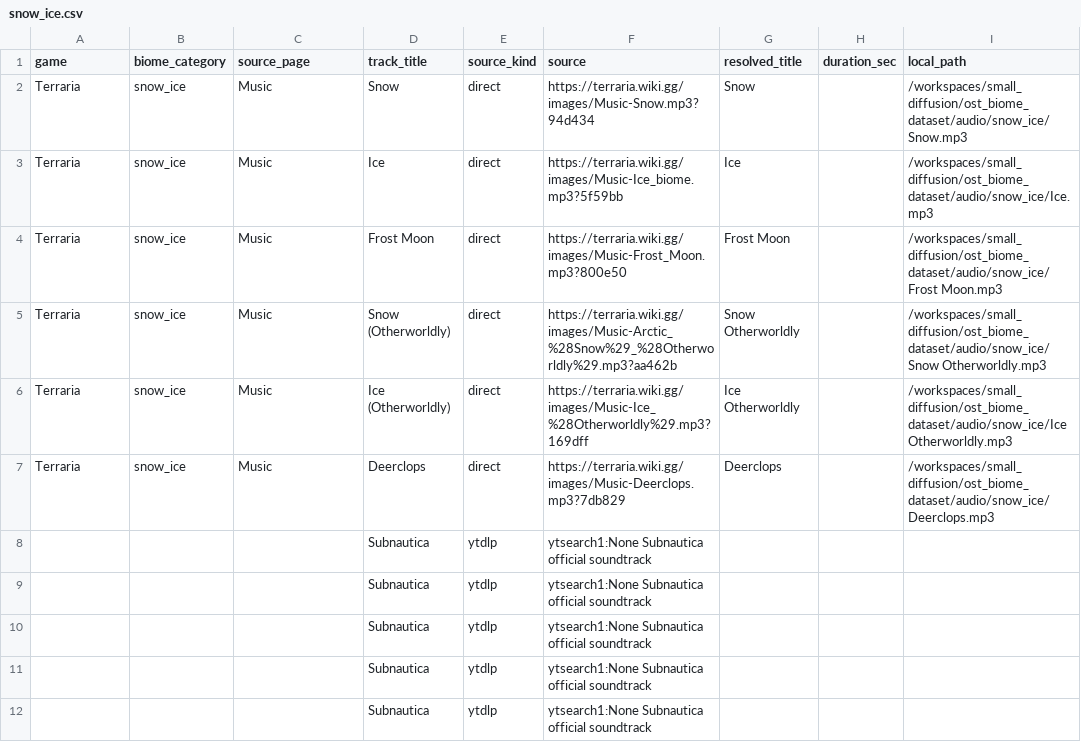
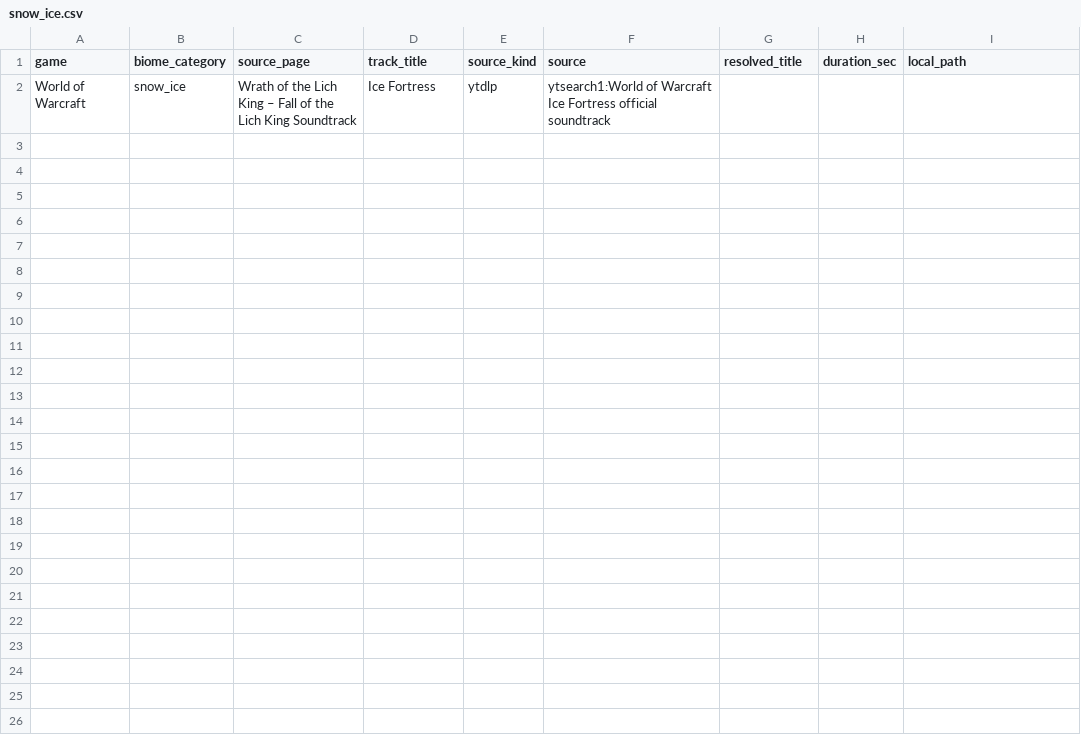
Before and after one commit to dg-lee23/small_diffusion, a CSV file: ost_biome_dataset/metadata/snow_ice.csv, drawn as a sheet.

```diff
--- a/ost_biome_dataset/metadata/snow_ice.csv
+++ b/ost_biome_dataset/metadata/snow_ice.csv
@@ -1,12 +1,2 @@
 game,biome_category,source_page,track_title,source_kind,source,resolved_title,duration_sec,local_path
-Terraria,snow_ice,Music,Snow,direct,https://terraria.wiki.gg/images/Music-Snow.mp3?94d434,Snow,,/workspaces/small_diffusion/ost_biome_dataset/audio/snow_ice/Snow.mp3
-Terraria,snow_ice,Music,Ice,direct,https://terraria.wiki.gg/images/Music-Ice_biome.mp3?5f59bb,Ice,,/workspaces/small_diffusion/ost_biome_dataset/audio/snow_ice/Ice.mp3
-Terraria,snow_ice,Music,Frost Moon,direct,https://terraria.wiki.gg/images/Music-Frost_Moon.mp3?800e50,Frost Moon,,/workspaces/small_diffusion/ost_biome_dataset/audio/snow_ice/Frost Moon.mp3
-Terraria,snow_ice,Music,Snow (Otherworldly),direct,https://terraria.wiki.gg/images/Music-Arctic_%28Snow%29_%28Otherworldly%29.mp3?aa462b,Snow Otherworldly,,/workspaces/small_diffusion/ost_biome_dataset/audio/snow_ice/Snow Otherworldly.mp3
-Terraria,snow_ice,Music,Ice (Otherworldly),direct,https://terraria.wiki.gg/images/Music-Ice_%28Otherworldly%29.mp3?169dff,Ice Otherworldly,,/workspaces/small_diffusion/ost_biome_dataset/audio/snow_ice/Ice Otherworldly.mp3
-Terraria,snow_ice,Music,Deerclops,direct,https://terraria.wiki.gg/images/Music-Deerclops.mp3?7db829,Deerclops,,/workspaces/small_diffusion/ost_biome_dataset/audio/snow_ice/Deerclops.mp3
-,,,Subnautica,ytdlp,ytsearch1:None Subnautica official soundtrack,,,
-,,,Subnautica,ytdlp,ytsearch1:None Subnautica official soundtrack,,,
-,,,Subnautica,ytdlp,ytsearch1:None Subnautica official soundtrack,,,
-,,,Subnautica,ytdlp,ytsearch1:None Subnautica official soundtrack,,,
-,,,Subnautica,ytdlp,ytsearch1:None Subnautica official soundtrack,,,
+World of Warcraft,snow_ice,Wrath of the Lich King – Fall of the Lich King Soundtrack,Ice Fortress,ytdlp,ytsearch1:World of Warcraft Ice Fortress official soundtrack,,,
```
Also changed, not shown: ost_biome_dataset/metadata/city_machine.csv, ost_biome_dataset/metadata/forest_jungle.csv, 6 other files.
